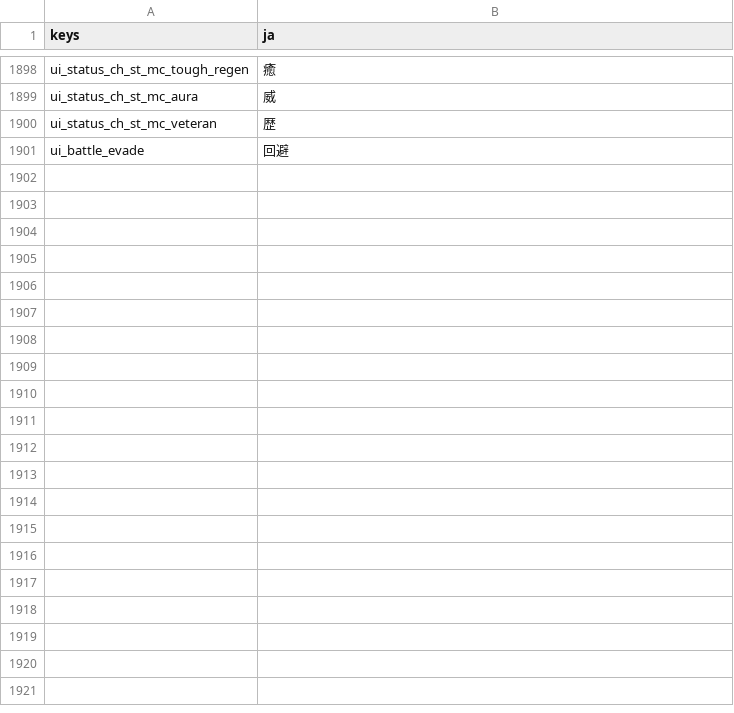
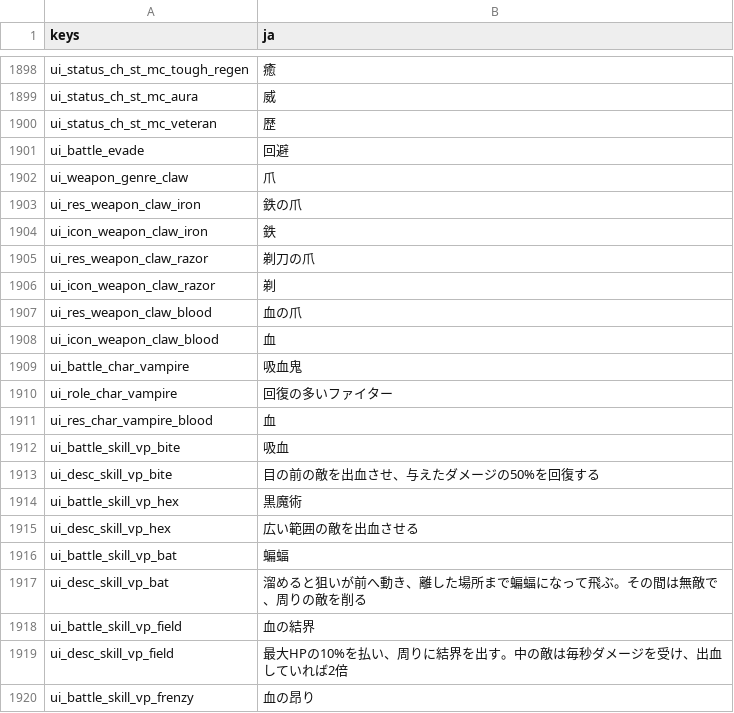
Before and after one commit to darkouji0105/pomodoro-heroes, a CSV file: localization/ja.csv, drawn as a sheet; only a part is shown, gaps mark what is left out; the diff covers the shown part only; the diff names each change by its address in the sheet, - before the commit and + after, or states it on an @@ line.

```diff
--- a/localization/ja.csv
+++ b/localization/ja.csv
+row 1902: ui_weapon_genre_claw | 爪
+row 1903: ui_res_weapon_claw_iron | 鉄の爪
+row 1904: ui_icon_weapon_claw_iron | 鉄
+row 1905: ui_res_weapon_claw_razor | 剃刀の爪
+row 1906: ui_icon_weapon_claw_razor | 剃
+row 1907: ui_res_weapon_claw_blood | 血の爪
+row 1908: ui_icon_weapon_claw_blood | 血
+row 1909: ui_battle_char_vampire | 吸血鬼
+row 1910: ui_role_char_vampire | 回復の多いファイター
+row 1911: ui_res_char_vampire_blood | 血
+row 1912: ui_battle_skill_vp_bite | 吸血
+row 1913: ui_desc_skill_vp_bite | 目の前の敵を出血させ、与えたダメージの50%を回復する
+row 1914: ui_battle_skill_vp_hex | 黒魔術
+row 1915: ui_desc_skill_vp_hex | 広い範囲の敵を出血させる
+row 1916: ui_battle_skill_vp_bat | 蝙蝠
+row 1917: ui_desc_skill_vp_bat | 溜めると狙いが前へ動き、離した場所まで蝙蝠になって飛ぶ。その間は無敵で、周りの敵を削る
+row 1918: ui_battle_skill_vp_field | 血の結界
+row 1919: ui_desc_skill_vp_field | 最大HPの10%を払い、周りに結界を出す。中の敵は毎秒ダメージを受け、出血していれば2倍
+row 1920: ui_battle_skill_vp_frenzy | 血の昂り
```
Also changed, not shown: 14 added rows elsewhere in this file, 24 other files.
